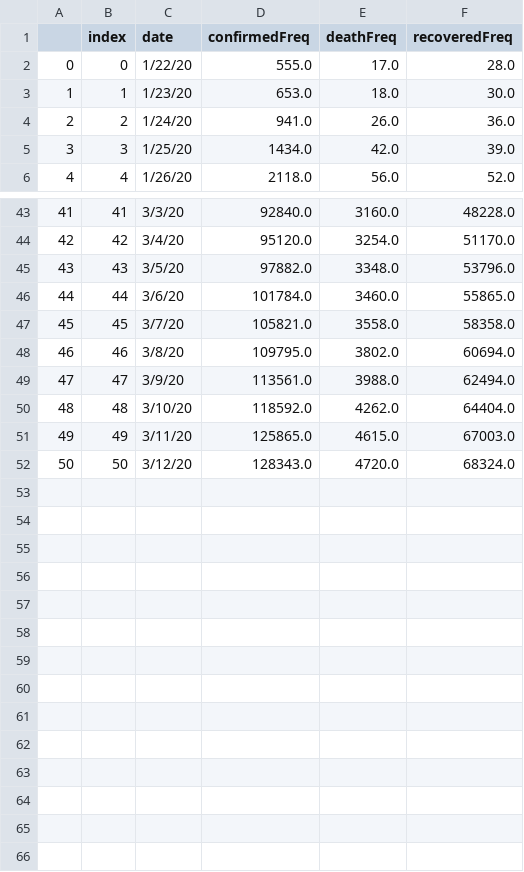
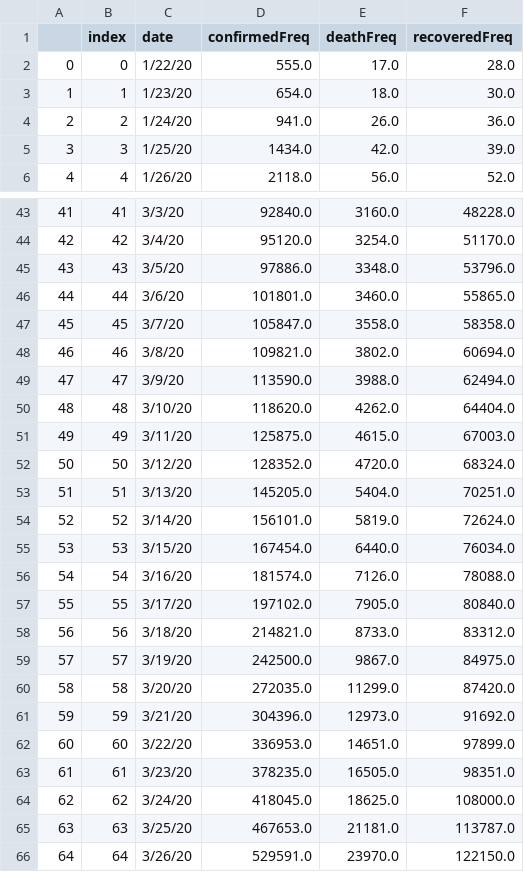
Before and after one commit to galib360/CoronaViz, a CSV file: data/TotalTimeSeries.csv, drawn as a sheet; only a part is shown, gaps mark what is left out; the diff covers the shown part only.

Commit message:
python scripts added for processing data

```diff
--- a/data/TotalTimeSeries.csv
+++ b/data/TotalTimeSeries.csv
@@ -2,3 +2,3 @@
 0,0,1/22/20,555.0,17.0,28.0
-1,1,1/23/20,653.0,18.0,30.0
+1,1,1/23/20,654.0,18.0,30.0
 2,2,1/24/20,941.0,26.0,36.0
@@ -44,9 +44,23 @@
 42,42,3/4/20,95120.0,3254.0,51170.0
-43,43,3/5/20,97882.0,3348.0,53796.0
-44,44,3/6/20,101784.0,3460.0,55865.0
-45,45,3/7/20,105821.0,3558.0,58358.0
-46,46,3/8/20,109795.0,3802.0,60694.0
-47,47,3/9/20,113561.0,3988.0,62494.0
-48,48,3/10/20,118592.0,4262.0,64404.0
-49,49,3/11/20,125865.0,4615.0,67003.0
-50,50,3/12/20,128343.0,4720.0,68324.0
+43,43,3/5/20,97886.0,3348.0,53796.0
+44,44,3/6/20,101801.0,3460.0,55865.0
+45,45,3/7/20,105847.0,3558.0,58358.0
+46,46,3/8/20,109821.0,3802.0,60694.0
+47,47,3/9/20,113590.0,3988.0,62494.0
+48,48,3/10/20,118620.0,4262.0,64404.0
+49,49,3/11/20,125875.0,4615.0,67003.0
+50,50,3/12/20,128352.0,4720.0,68324.0
+51,51,3/13/20,145205.0,5404.0,70251.0
+52,52,3/14/20,156101.0,5819.0,72624.0
+53,53,3/15/20,167454.0,6440.0,76034.0
+54,54,3/16/20,181574.0,7126.0,78088.0
+55,55,3/17/20,197102.0,7905.0,80840.0
+56,56,3/18/20,214821.0,8733.0,83312.0
+57,57,3/19/20,242500.0,9867.0,84975.0
+58,58,3/20/20,272035.0,11299.0,87420.0
+59,59,3/21/20,304396.0,12973.0,91692.0
+60,60,3/22/20,336953.0,14651.0,97899.0
+61,61,3/23/20,378235.0,16505.0,98351.0
+62,62,3/24/20,418045.0,18625.0,108000.0
+63,63,3/25/20,467653.0,21181.0,113787.0
+64,64,3/26/20,529591.0,23970.0,122150.0
```
Also changed, not shown: 9 edited cells elsewhere in this file, 17 other files.
